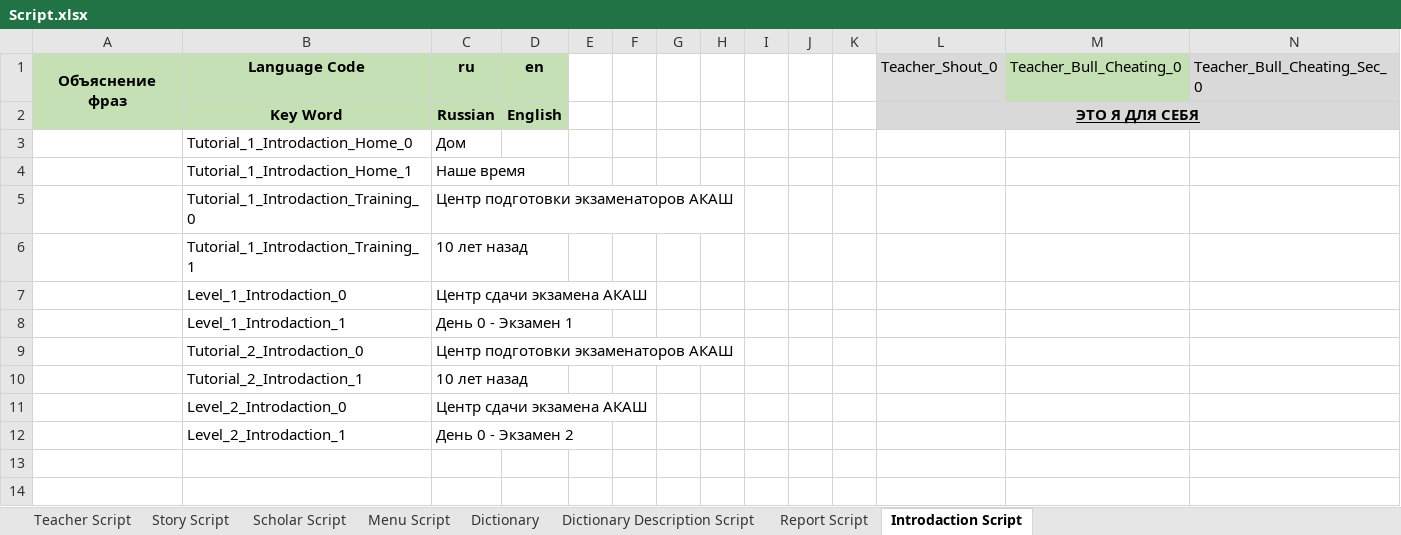
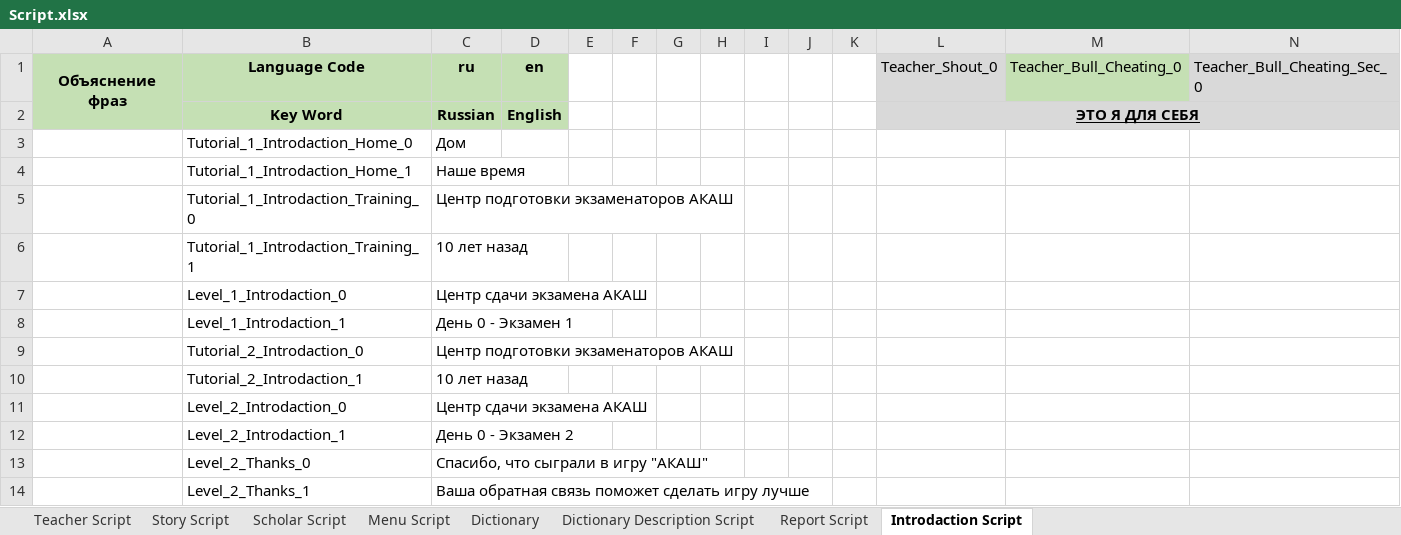
Before and after one commit to MrHungerrr/ACASH, an Excel workbook: Docs/Script.xlsx, sheet Introdaction Script, drawn as a sheet; only a part is shown; values as stored, in another font and other column widths than the file's, no borders; rows hold the shown columns only; the diff names each change by its address in the sheet, - before the commit and + after, or states it on an @@ line.

```diff
--- a/Docs/Script.xlsx (sheet Introdaction Script)
+++ b/Docs/Script.xlsx (sheet Introdaction Script)
+row 13:  | Level_2_Thanks_0 | Спасибо, что сыграли в игру "АКАШ"
+row 14:  | Level_2_Thanks_1 | Ваша обратная связь поможет сделать игру лучше
```
Also changed, not shown: sheet Story Script, Docs/AudioDuration.xlsx, 40 other files.
